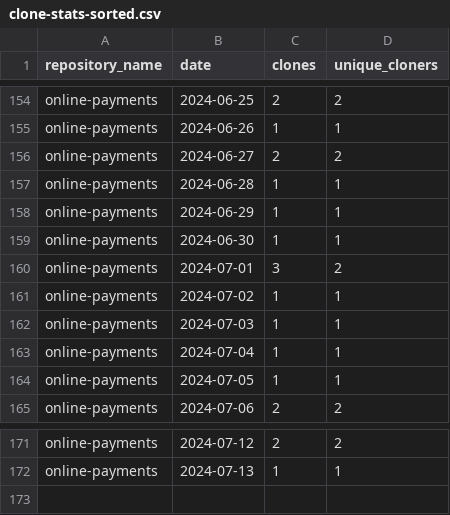
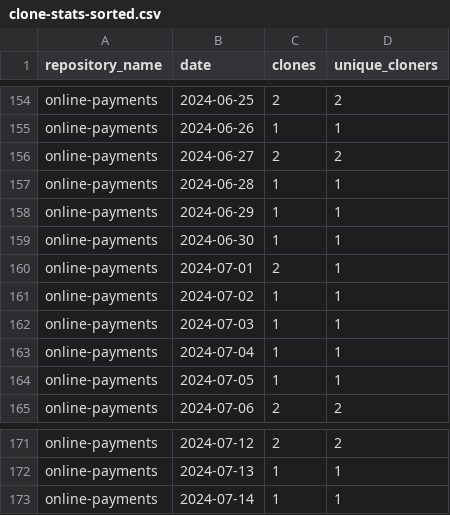
Before and after one commit to jpmorgan-payments/online-payments, a CSV file: metrics/clone-stats-sorted.csv, drawn as a sheet; only a part is shown, gaps mark what is left out.

```diff
--- a/metrics/clone-stats-sorted.csv
+++ b/metrics/clone-stats-sorted.csv
@@ -159,3 +159,3 @@ online-payments,2024-06-29,1,1
 online-payments,2024-06-30,1,1
-online-payments,2024-07-01,3,2
+online-payments,2024-07-01,2,1
 online-payments,2024-07-02,1,1
@@ -172 +172,2 @@ online-payments,2024-07-12,2,2
 online-payments,2024-07-13,1,1
+online-payments,2024-07-14,1,1
```
Also changed, not shown: metrics/clone-stats.csv, metrics/referrer-stats-sorted.csv, 3 other files.
